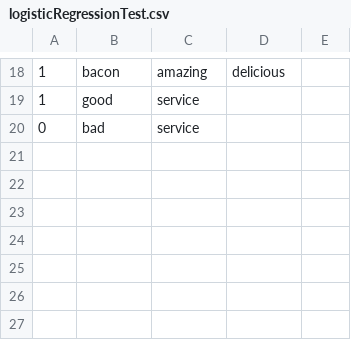
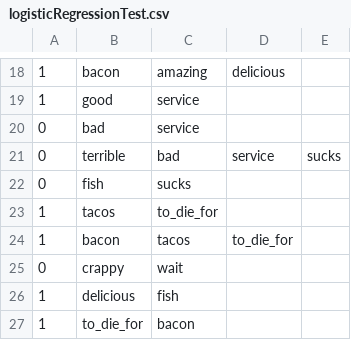
Before and after one commit to maxsklar/BayesPy, a CSV file: LinearModels/logisticRegressionTest.csv, drawn as a sheet; only a part is shown, gaps mark what is left out.

```diff
--- a/LinearModels/logisticRegressionTest.csv
+++ b/LinearModels/logisticRegressionTest.csv
@@ -20 +20,8 @@
 0	bad	service
+0	terrible	bad	service	sucks
+0	fish	sucks
+1	tacos	to_die_for
+1	bacon	tacos	to_die_for
+0	crappy	wait
+1	delicious	fish
+1	to_die_for	bacon
```
Also changed, not shown: 2 other files.
